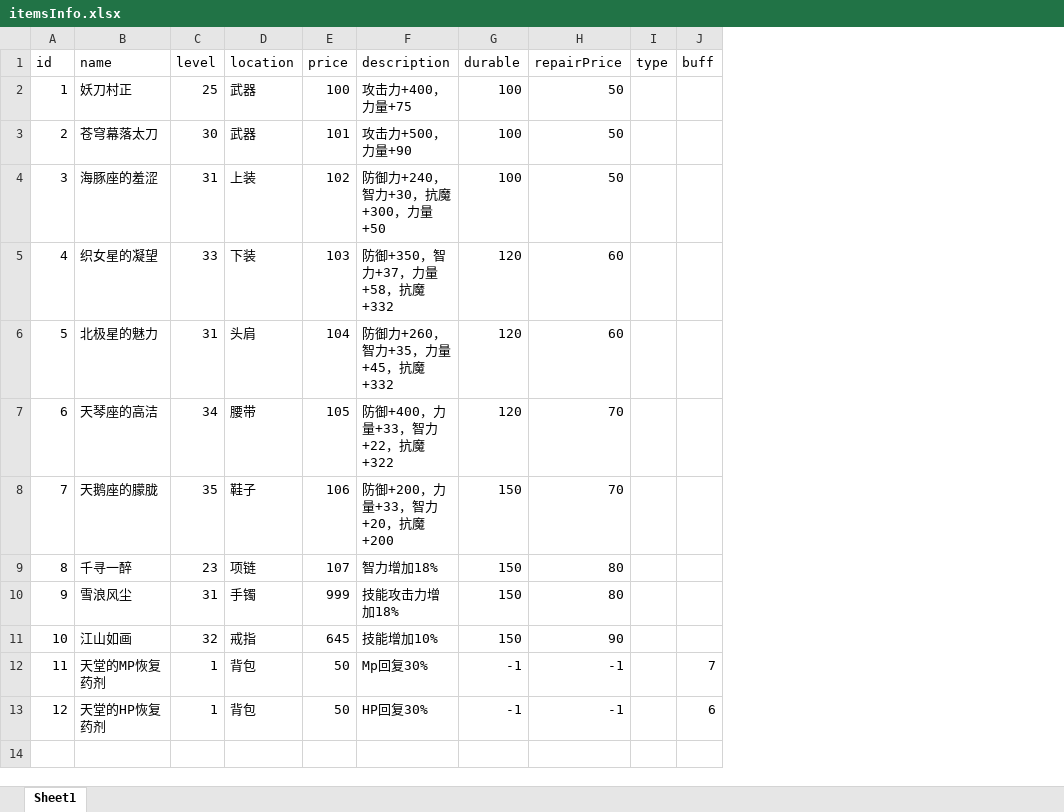
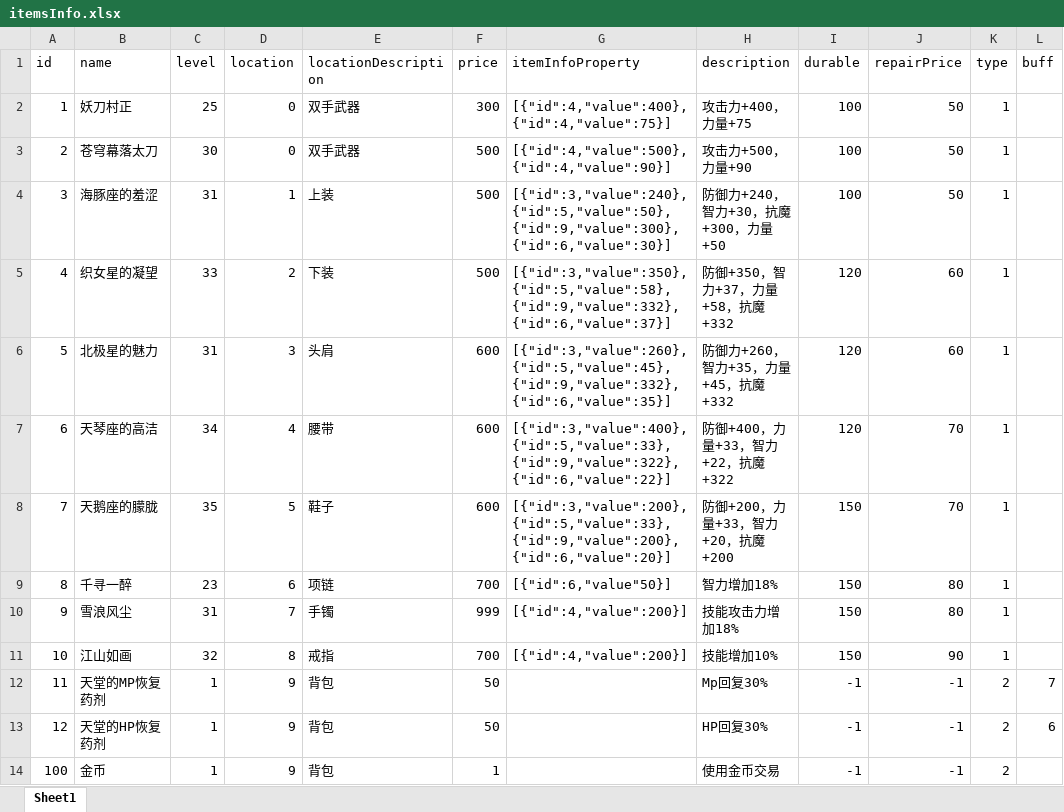
Before and after one commit to zldevil/Java-MMORPG-, an Excel workbook: MMORPG-Demo/MMOServer/src/main/resources/static/itemsInfo.xlsx, sheet Sheet1, drawn as a sheet; values as stored, in another font and other column widths than the file's, no borders; addresses are those after the commit; the diff names each change by its address in the sheet, - before the commit and + after, or states it on an @@ line.

```diff
--- a/MMORPG-Demo/MMOServer/src/main/resources/static/itemsInfo.xlsx (sheet Sheet1)
+++ b/MMORPG-Demo/MMOServer/src/main/resources/static/itemsInfo.xlsx (sheet Sheet1)
+column E (locationDescription), rows 2-13: 双手武器 | 双手武器 | 上装 | 下装 | 头肩 | 腰带 | 鞋子 | 项链 | 手镯 | 戒指 | 背包 | 背包
+column G (itemInfoProperty), rows 2-11: [{"id":4,"value":400},{"id":4,"value":75}] | [{"id":4,"value":500},{"id":4,"value":90}] | [{"id":3,"value":240},{"id":5,"value":50},{"id":9,"value":300},{"id":6,"value":30}] | [{"id":3,"value":350},{"id":5,"value":58},{"id":9,"value":332},{"id":6,"value":37}] | [{"id":3,"value":260},{"id":5,"value":45},{"id":9,"value":332},{"id":6,"value":35}] | [{"id":3,"value":400},{"id":5,"value":33},{"id":9,"value":322},{"id":6,"value":22}] | [{"id":3,"value":200},{"id":5,"value":33},{"id":9,"value":200},{"id":6,"value":20}] | [{"id":6,"value"50}] | [{"id":4,"value":200}] | [{"id":4,"value":200}]
-D2:D3 (location): 武器
+D2:D3 (location): 0
-F2 (price): 100
+F2 (price): 300
-K2:K11 (type): (empty)
+K2:K11 (type): 1
-F3 (price): 101
+F3 (price): 500
-D4 (location): 上装
+D4 (location): 1
-F4 (price): 102
+F4 (price): 500
-D5 (location): 下装
+D5 (location): 2
-F5 (price): 103
+F5 (price): 500
-D6 (location): 头肩
+D6 (location): 3
-F6 (price): 104
+F6 (price): 600
-D7 (location): 腰带
+D7 (location): 4
-F7 (price): 105
+F7 (price): 600
-D8 (location): 鞋子
+D8 (location): 5
-F8 (price): 106
+F8 (price): 600
-D9 (location): 项链
+D9 (location): 6
-F9 (price): 107
+F9 (price): 700
-D10 (location): 手镯
+D10 (location): 7
-D11 (location): 戒指
+D11 (location): 8
-F11 (price): 645
+F11 (price): 700
-D12:D13 (location): 背包
+D12:D13 (location): 9
-K12:K13 (type): (empty)
+K12:K13 (type): 2
+row 14: 100 | 金币 | 1 | 9 | 背包 | 1 |  | 使用金币交易 | -1 | -1 | 2
```
Also changed, not shown: MMORPG-Demo/MMOServer/src/main/resources/static/SceneEntity.xlsx, MMORPG-Demo/MMOServer/src/main/resources/static/buff.xlsx, 56 other files.
